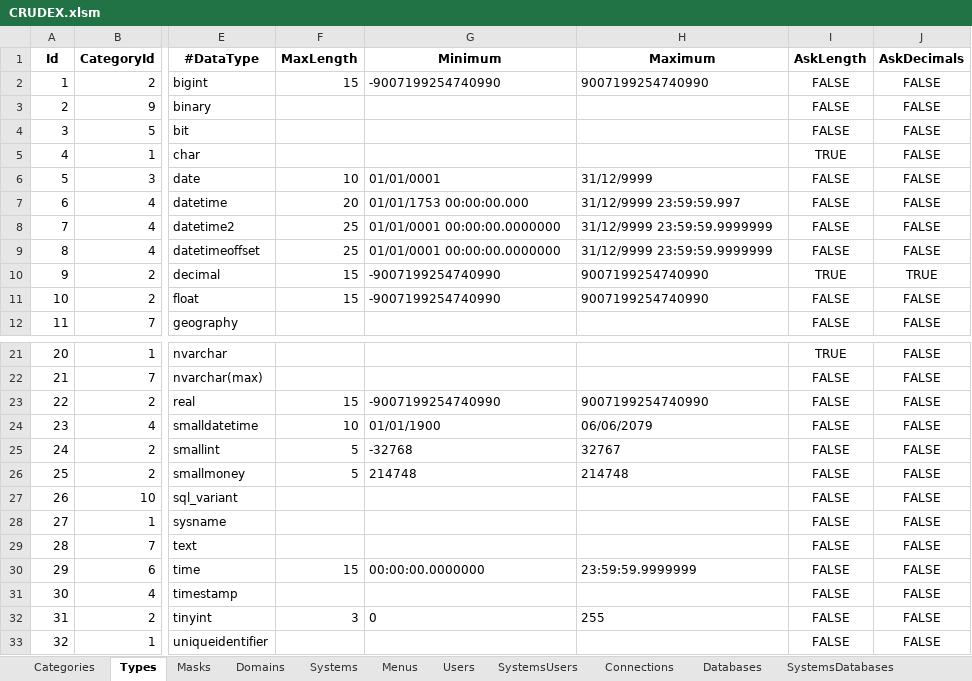
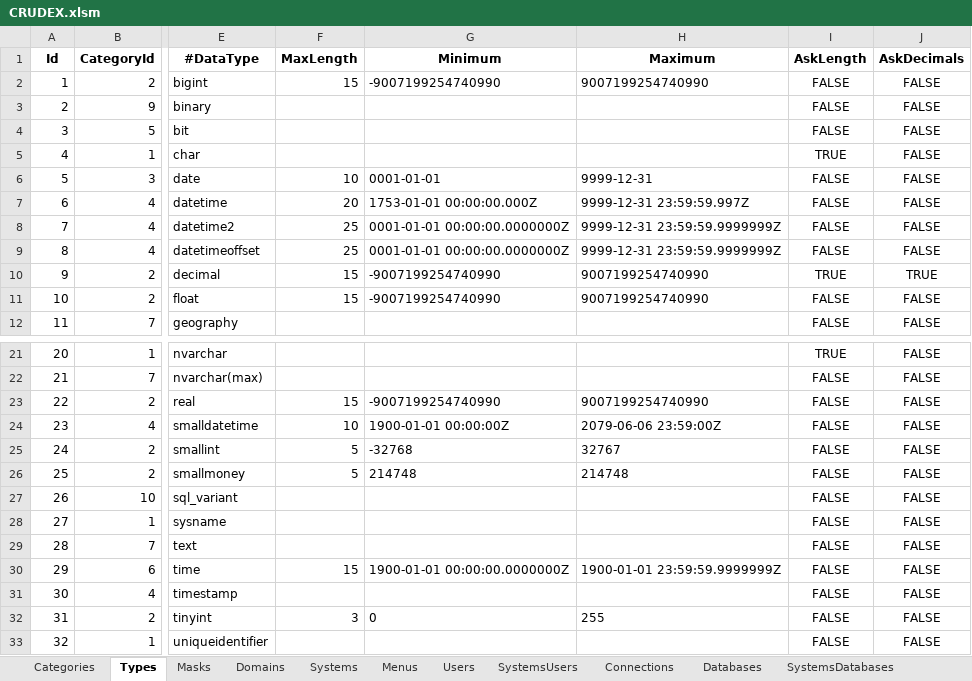
Before and after one commit to joaolabrego/CRUDEX, an Excel workbook: CRUDEX/Assets/CRUDEX.xlsm, sheet Types, drawn as a sheet; only a part is shown, gaps mark what is left out; values as stored, in another font and other column widths than the file's, no borders; the diff names each change by its address in the sheet, - before the commit and + after, or states it on an @@ line.

```diff
--- a/CRUDEX/Assets/CRUDEX.xlsm (sheet Types)
+++ b/CRUDEX/Assets/CRUDEX.xlsm (sheet Types)
-G6 (Minimum): 01/01/0001
+G6 (Minimum): 0001-01-01
-H6 (Maximum): 31/12/9999
+H6 (Maximum): 9999-12-31
-G7 (Minimum): 01/01/1753 00:00:00.000
+G7 (Minimum): 1753-01-01 00:00:00.000Z
-H7 (Maximum): 31/12/9999 23:59:59.997
+H7 (Maximum): 9999-12-31 23:59:59.997Z
-G8:G9 (Minimum): 01/01/0001 00:00:00.0000000
+G8:G9 (Minimum): 0001-01-01 00:00:00.0000000Z
-H8:H9 (Maximum): 31/12/9999 23:59:59.9999999
+H8:H9 (Maximum): 9999-12-31 23:59:59.9999999Z
-G24 (Minimum): 01/01/1900
+G24 (Minimum): 1900-01-01 00:00:00Z
-H24 (Maximum): 06/06/2079
+H24 (Maximum): 2079-06-06 23:59:00Z
-G30 (Minimum): 00:00:00.0000000
+G30 (Minimum): 1900-01-01 00:00:00.0000000Z
-H30 (Maximum): 23:59:59.9999999
+H30 (Maximum): 1900-01-01 23:59:59.9999999Z
```
Also changed, not shown: sheet Categories, 6 other files.
